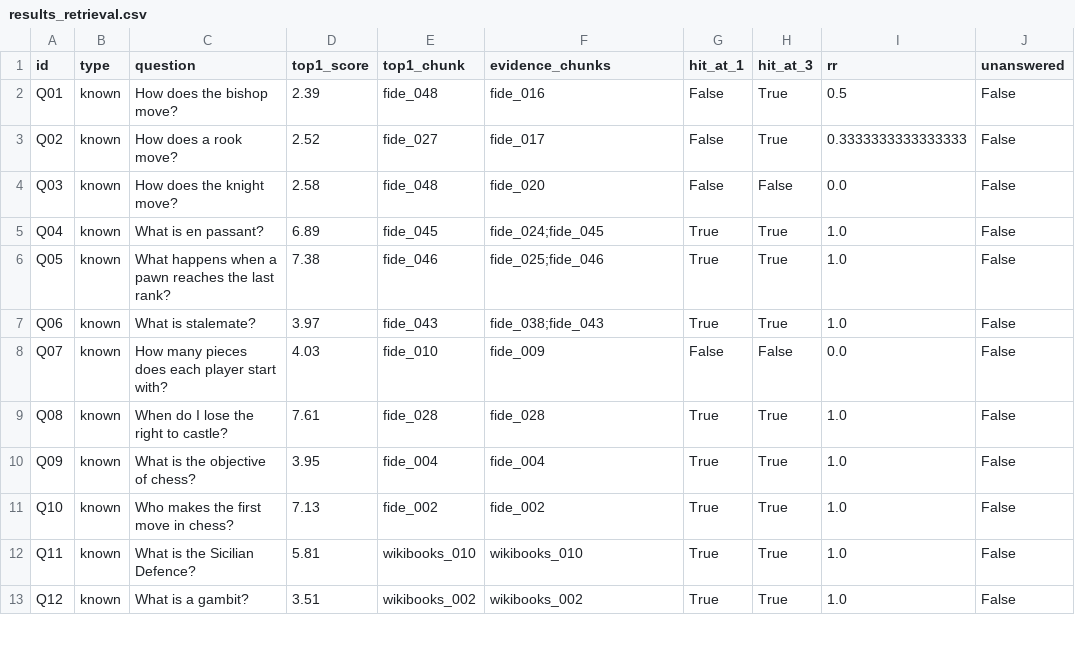
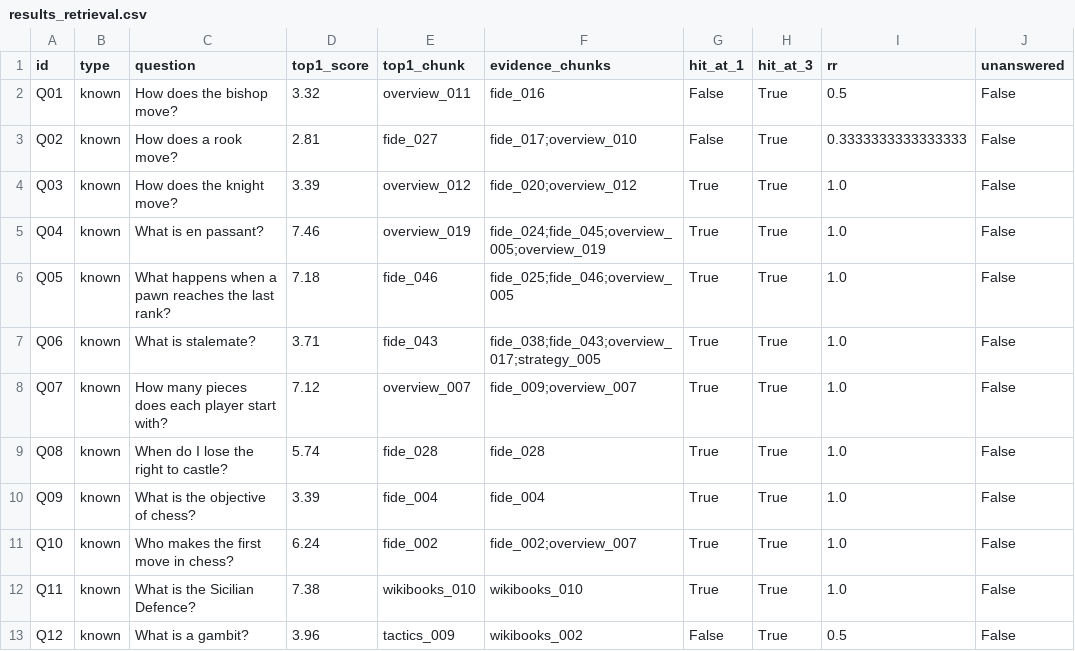
Before and after one commit to AR123e/WIL-Project, a CSV file: eval/results_retrieval.csv, drawn as a sheet; only a part is shown; the diff covers the shown part only.

```diff
--- a/eval/results_retrieval.csv
+++ b/eval/results_retrieval.csv
@@ -1,13 +1,13 @@
 id,type,question,top1_score,top1_chunk,evidence_chunks,hit_at_1,hit_at_3,rr,unanswered
-Q01,known,How does the bishop move?,2.39,fide_048,fide_016,False,True,0.5,False
-Q02,known,How does a rook move?,2.52,fide_027,fide_017,False,True,0.3333333333333333,False
-Q03,known,How does the knight move?,2.58,fide_048,fide_020,False,False,0.0,False
-Q04,known,What is en passant?,6.89,fide_045,fide_024;fide_045,True,True,1.0,False
-Q05,known,What happens when a pawn reaches the last rank?,7.38,fide_046,fide_025;fide_046,True,True,1.0,False
-Q06,known,What is stalemate?,3.97,fide_043,fide_038;fide_043,True,True,1.0,False
-Q07,known,How many pieces does each player start with?,4.03,fide_010,fide_009,False,False,0.0,False
-Q08,known,When do I lose the right to castle?,7.61,fide_028,fide_028,True,True,1.0,False
-Q09,known,What is the objective of chess?,3.95,fide_004,fide_004,True,True,1.0,False
-Q10,known,Who makes the first move in chess?,7.13,fide_002,fide_002,True,True,1.0,False
-Q11,known,What is the Sicilian Defence?,5.81,wikibooks_010,wikibooks_010,True,True,1.0,False
-Q12,known,What is a gambit?,3.51,wikibooks_002,wikibooks_002,True,True,1.0,False
+Q01,known,How does the bishop move?,3.32,overview_011,fide_016,False,True,0.5,False
+Q02,known,How does a rook move?,2.81,fide_027,fide_017;overview_010,False,True,0.3333333333333333,False
+Q03,known,How does the knight move?,3.39,overview_012,fide_020;overview_012,True,True,1.0,False
+Q04,known,What is en passant?,7.46,overview_019,fide_024;fide_045;overview_005;overview_019,True,True,1.0,False
+Q05,known,What happens when a pawn reaches the last rank?,7.18,fide_046,fide_025;fide_046;overview_005,True,True,1.0,False
+Q06,known,What is stalemate?,3.71,fide_043,fide_038;fide_043;overview_017;strategy_005,True,True,1.0,False
+Q07,known,How many pieces does each player start with?,7.12,overview_007,fide_009;overview_007,True,True,1.0,False
+Q08,known,When do I lose the right to castle?,5.74,fide_028,fide_028,True,True,1.0,False
+Q09,known,What is the objective of chess?,3.39,fide_004,fide_004,True,True,1.0,False
+Q10,known,Who makes the first move in chess?,6.24,fide_002,fide_002;overview_007,True,True,1.0,False
+Q11,known,What is the Sicilian Defence?,7.38,wikibooks_010,wikibooks_010,True,True,1.0,False
+Q12,known,What is a gambit?,3.96,tactics_009,wikibooks_002,False,True,0.5,False
```
Also changed, not shown: 55 edited cells elsewhere in this file, 9 other files.
